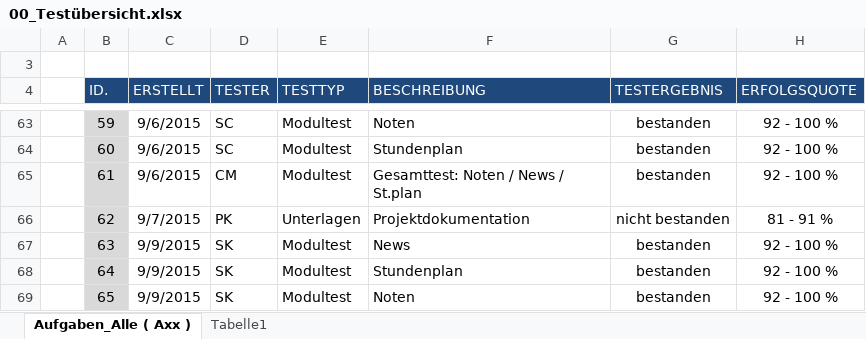
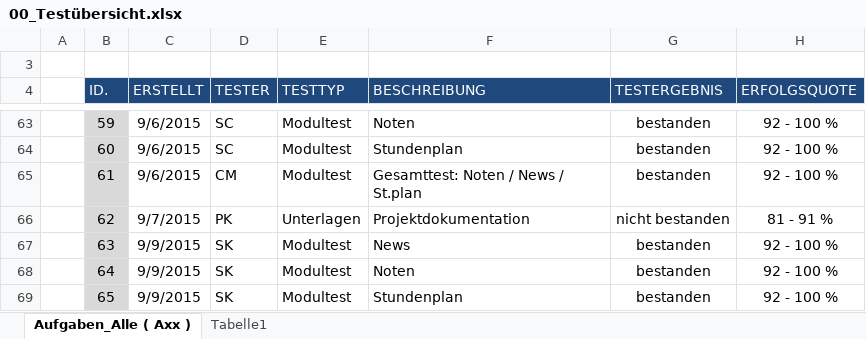
Before and after one commit to JanSutmoeller/HFTL-APP, an Excel workbook: Dokumentation/Testprotokolle/00_Testübersicht.xlsx, sheet Aufgaben_Alle ( Axx ), drawn as a sheet; only a part is shown, gaps mark what is left out; values as stored, in another font and other column widths than the file's, no borders; conditional formats not drawn; the diff names each change by its address in the sheet, - before the commit and + after, or states it on an @@ line.

Commit message:
Korrektur

```diff
--- a/Dokumentation/Testprotokolle/00_Testübersicht.xlsx (sheet Aufgaben_Alle ( Axx ))
+++ b/Dokumentation/Testprotokolle/00_Testübersicht.xlsx (sheet Aufgaben_Alle ( Axx ))
-F68 (BESCHREIBUNG): Stundenplan
+F68 (BESCHREIBUNG): Noten
-F69 (BESCHREIBUNG): Noten
+F69 (BESCHREIBUNG): Stundenplan
```
